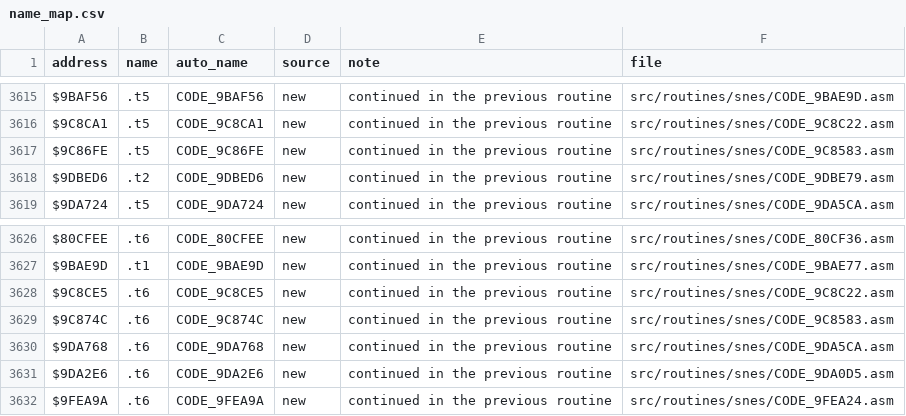
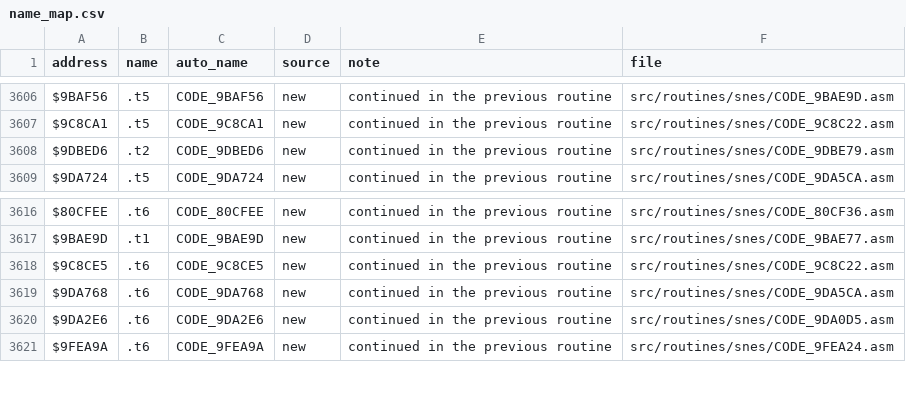
Before and after one commit to Mhopkinsinc/NHL94SNES, a CSV file: docs/name_map.csv, drawn as a sheet; only a part is shown, gaps mark what is left out; the diff covers the shown part only; the diff names each change by its address in the sheet, - before the commit and + after, or states it on an @@ line.

```diff
--- a/docs/name_map.csv
+++ b/docs/name_map.csv
-row 3617: $9C86FE | .t5 | CODE_9C86FE | new | continued in the previous routine | src/routines/snes/CODE_9C8583.asm
-row 3629: $9C874C | .t6 | CODE_9C874C | new | continued in the previous routine | src/routines/snes/CODE_9C8583.asm
```
Also changed, not shown: 11 removed rows elsewhere in this file, 48 other files.
